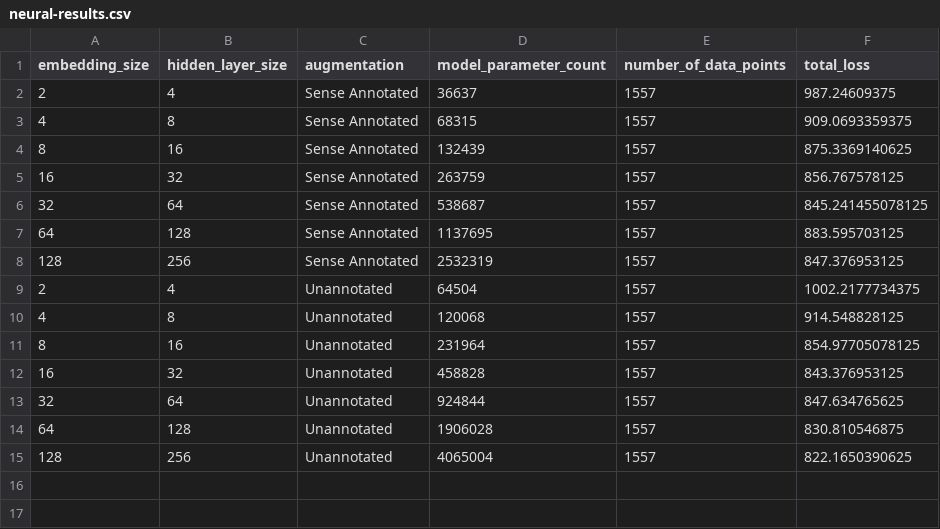
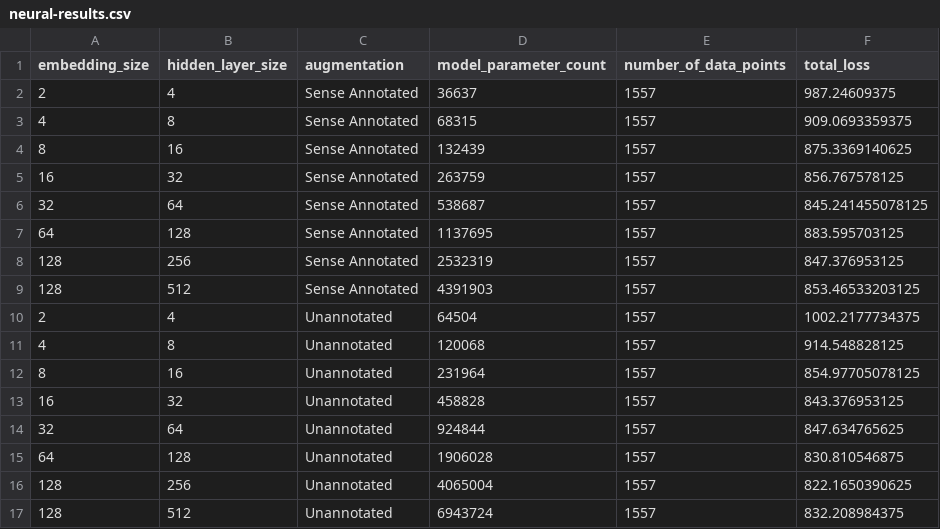
Before and after one commit to solresol/ultratree-results, a CSV file: neural-results.csv, drawn as a sheet; the diff names each change by its address in the sheet, - before the commit and + after, or states it on an @@ line.

Commit message:
Let's add 512 node hidden layer.

```diff
--- a/neural-results.csv
+++ b/neural-results.csv
+row 9: 128 | 512 | Sense Annotated | 4391903 | 1557 | 853.46533203125
+row 17: 128 | 512 | Unannotated | 6943724 | 1557 | 832.208984375
```
